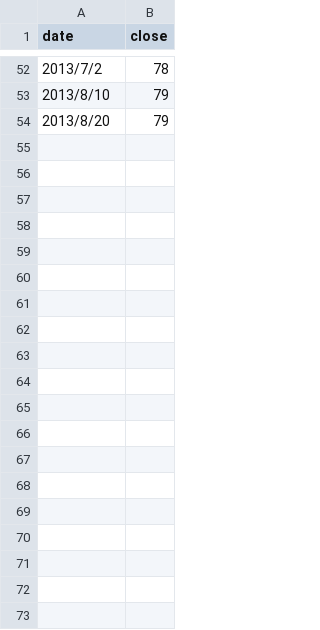
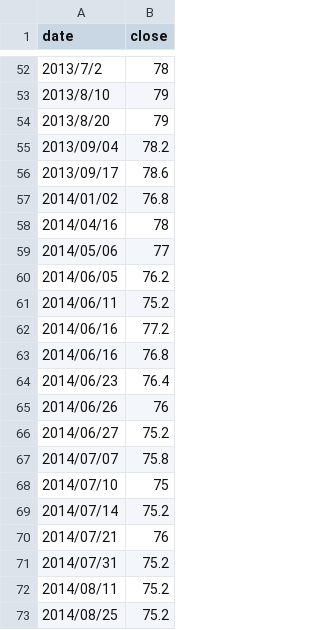
Before and after one commit to allyusd/allyusd.github.io, a CSV file: userpage/d3js/01/data.csv, drawn as a sheet; only a part is shown, gaps mark what is left out; the diff covers the shown part only; the diff names each change by its address in the sheet, - before the commit and + after, or states it on an @@ line.

Commit message:
Update data.csv

```diff
--- a/userpage/d3js/01/data.csv
+++ b/userpage/d3js/01/data.csv
+row 55: 2013/09/04 | 78.2
+row 56: 2013/09/17 | 78.6
+row 57: 2014/01/02 | 76.8
+row 58: 2014/04/16 | 78
+row 59: 2014/05/06 | 77
+row 60: 2014/06/05 | 76.2
+row 61: 2014/06/11 | 75.2
+row 62: 2014/06/16 | 77.2
+row 63: 2014/06/16 | 76.8
+row 64: 2014/06/23 | 76.4
+row 65: 2014/06/26 | 76
+row 66: 2014/06/27 | 75.2
+row 67: 2014/07/07 | 75.8
+row 68: 2014/07/10 | 75
+row 69: 2014/07/14 | 75.2
+row 70: 2014/07/21 | 76
+row 71: 2014/07/31 | 75.2
+row 72: 2014/08/11 | 75.2
+row 73: 2014/08/25 | 75.2
```
Also changed, not shown: 49 added rows elsewhere in this file.
